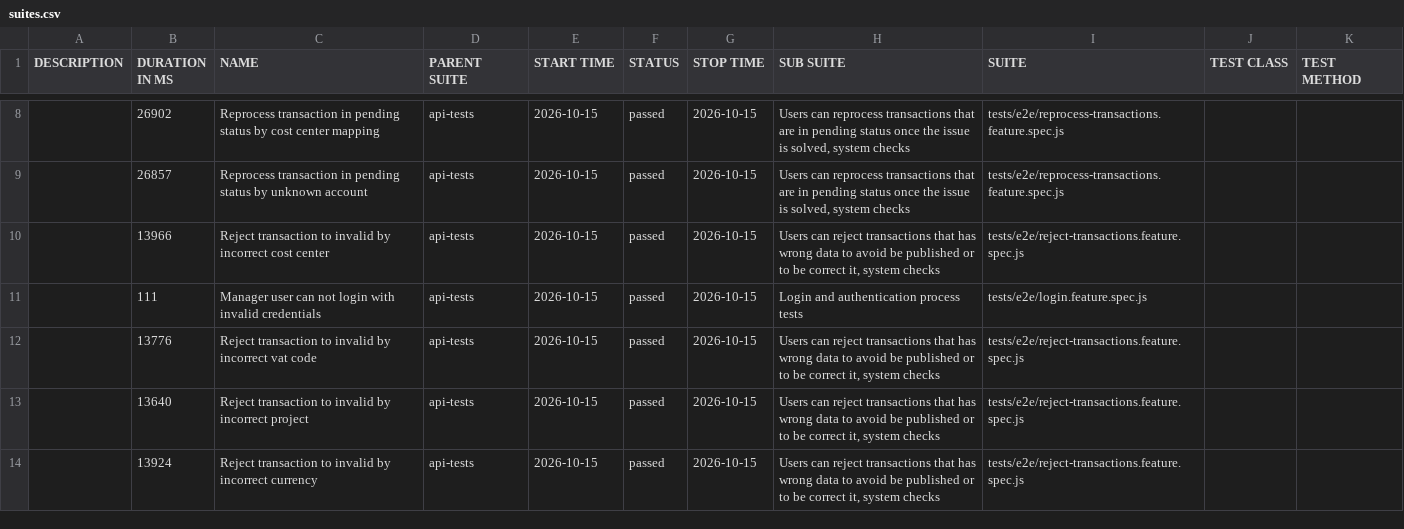
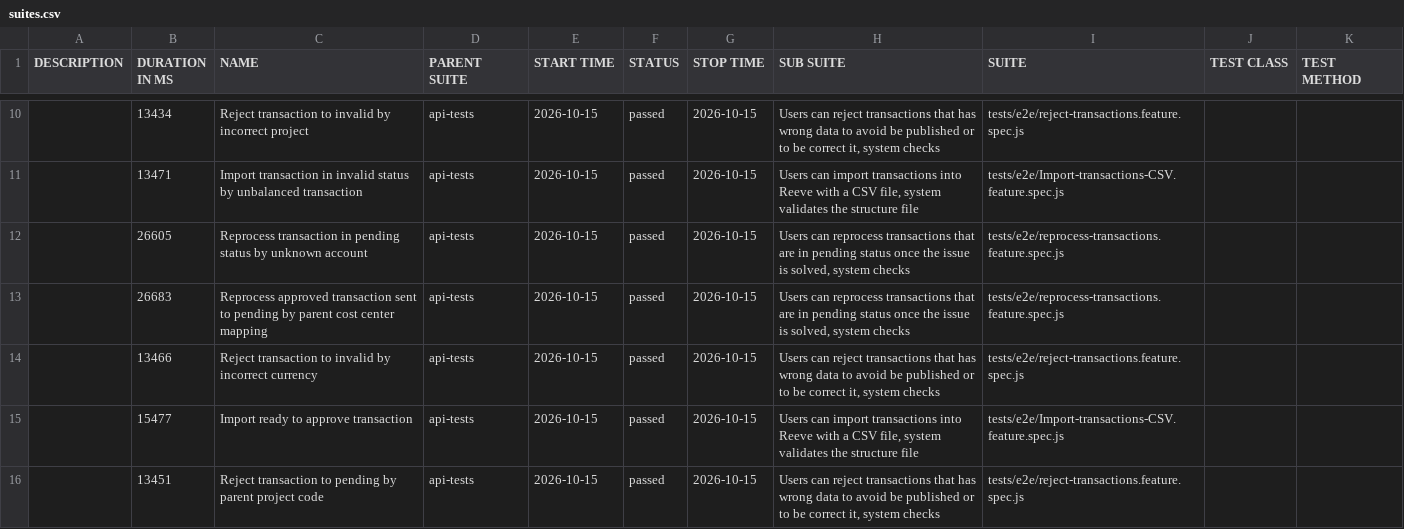
Before and after one commit to cardano-foundation/cf-reeve-application, a CSV file: allure-report/data/suites.csv, drawn as a sheet; only a part is shown, gaps mark what is left out; the diff covers the shown part only.

```diff
--- a/allure-report/data/suites.csv
+++ b/allure-report/data/suites.csv
@@ -8,7 +10,7 @@
-"","26902","Reprocess transaction in pending status by cost center mapping","api-tests","2026-10-15","passed","2026-10-15","Users can reprocess transactions that are in pending status once the issue is solved, system checks","tests/e2e/reprocess-transactions.feature.spec.js","",""
-"","26857","Reprocess transaction in pending status by unknown account","api-tests","2026-10-15","passed","2026-10-15","Users can reprocess transactions that are in pending status once the issue is solved, system checks","tests/e2e/reprocess-transactions.feature.spec.js","",""
-"","13966","Reject transaction to invalid by incorrect cost center","api-tests","2026-10-15","passed","2026-10-15","Users can reject transactions that has wrong data to avoid be published or to be correct it, system checks","tests/e2e/reject-transactions.feature.spec.js","",""
-"","111","Manager user can not login with invalid credentials","api-tests","2026-10-15","passed","2026-10-15","Login and authentication process tests","tests/e2e/login.feature.spec.js","",""
-"","13776","Reject transaction to invalid by incorrect vat code","api-tests","2026-10-15","passed","2026-10-15","Users can reject transactions that has wrong data to avoid be published or to be correct it, system checks","tests/e2e/reject-transactions.feature.spec.js","",""
-"","13640","Reject transaction to invalid by incorrect project","api-tests","2026-10-15","passed","2026-10-15","Users can reject transactions that has wrong data to avoid be published or to be correct it, system checks","tests/e2e/reject-transactions.feature.spec.js","",""
-"","13924","Reject transaction to invalid by incorrect currency","api-tests","2026-10-15","passed","2026-10-15","Users can reject transactions that has wrong data to avoid be published or to be correct it, system checks","tests/e2e/reject-transactions.feature.spec.js","",""
+"","13434","Reject transaction to invalid by incorrect project","api-tests","2026-10-15","passed","2026-10-15","Users can reject transactions that has wrong data to avoid be published or to be correct it, system checks","tests/e2e/reject-transactions.feature.spec.js","",""
+"","13471","Import transaction in invalid status by unbalanced transaction","api-tests","2026-10-15","passed","2026-10-15","Users can import transactions into Reeve with a CSV file, system validates the structure file","tests/e2e/Import-transactions-CSV.feature.spec.js","",""
+"","26605","Reprocess transaction in pending status by unknown account","api-tests","2026-10-15","passed","2026-10-15","Users can reprocess transactions that are in pending status once the issue is solved, system checks","tests/e2e/reprocess-transactions.feature.spec.js","",""
+"","26683","Reprocess approved transaction sent to pending by parent cost center mapping","api-tests","2026-10-15","passed","2026-10-15","Users can reprocess transactions that are in pending status once the issue is solved, system checks","tests/e2e/reprocess-transactions.feature.spec.js","",""
+"","13466","Reject transaction to invalid by incorrect currency","api-tests","2026-10-15","passed","2026-10-15","Users can reject transactions that has wrong data to avoid be published or to be correct it, system checks","tests/e2e/reject-transactions.feature.spec.js","",""
+"","15477","Import ready to approve transaction","api-tests","2026-10-15","passed","2026-10-15","Users can import transactions into Reeve with a CSV file, system validates the structure file","tests/e2e/Import-transactions-CSV.feature.spec.js","",""
+"","13451","Reject transaction to pending by parent project code","api-tests","2026-10-15","passed","2026-10-15","Users can reject transactions that has wrong data to avoid be published or to be correct it, system checks","tests/e2e/reject-transactions.feature.spec.js","",""
```
Also changed, not shown: 2 added rows, 2 removed rows and 25 edited cells elsewhere in this file, 58 other files.
